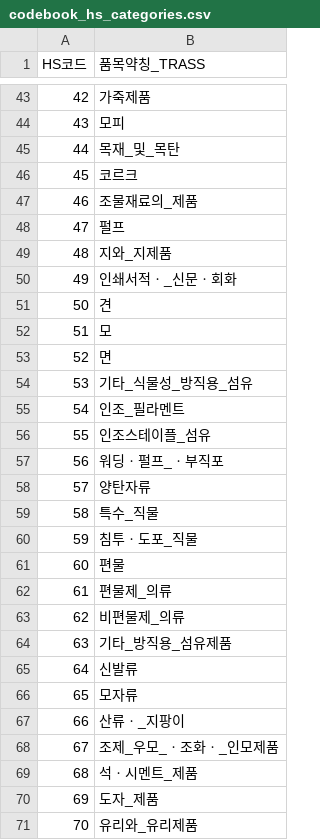
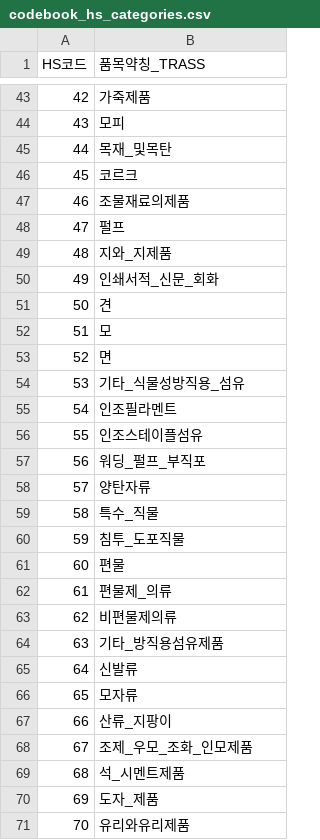
Before and after one commit to MacroSoft-04/Daejeon-cities-logistics-, a CSV file: data/processed/codebook_hs_categories.csv, drawn as a sheet; only a part is shown, gaps mark what is left out; the diff covers the shown part only.

```diff
--- a/data/processed/codebook_hs_categories.csv
+++ b/data/processed/codebook_hs_categories.csv
@@ -44,8 +44,8 @@
 43,모피
-44,목재_및_목탄
+44,목재_및목탄
 45,코르크
-46,조물재료의_제품
+46,조물재료의제품
 47,펄프
 48,지와_지제품
-49,인쇄서적ㆍ_신문ㆍ회화
+49,인쇄서적_신문_회화
 50,견
@@ -53,19 +53,19 @@
 52,면
-53,기타_식물성_방직용_섬유
-54,인조_필라멘트
-55,인조스테이플_섬유
-56,워딩ㆍ펄프_ㆍ부직포
+53,기타_식물성방직용_섬유
+54,인조필라멘트
+55,인조스테이플섬유
+56,워딩_펄프_부직포
 57,양탄자류
 58,특수_직물
-59,침투ㆍ도포_직물
+59,침투_도포직물
 60,편물
 61,편물제_의류
-62,비편물제_의류
-63,기타_방직용_섬유제품
+62,비편물제의류
+63,기타_방직용섬유제품
 64,신발류
 65,모자류
-66,산류ㆍ_지팡이
-67,조제_우모_ㆍ조화ㆍ_인모제품
-68,석ㆍ시멘트_제품
+66,산류_지팡이
+67,조제_우모_조화_인모제품
+68,석_시멘트제품
 69,도자_제품
-70,유리와_유리제품
+70,유리와유리제품
```
Also changed, not shown: 30 edited cells elsewhere in this file, 9 other files.
